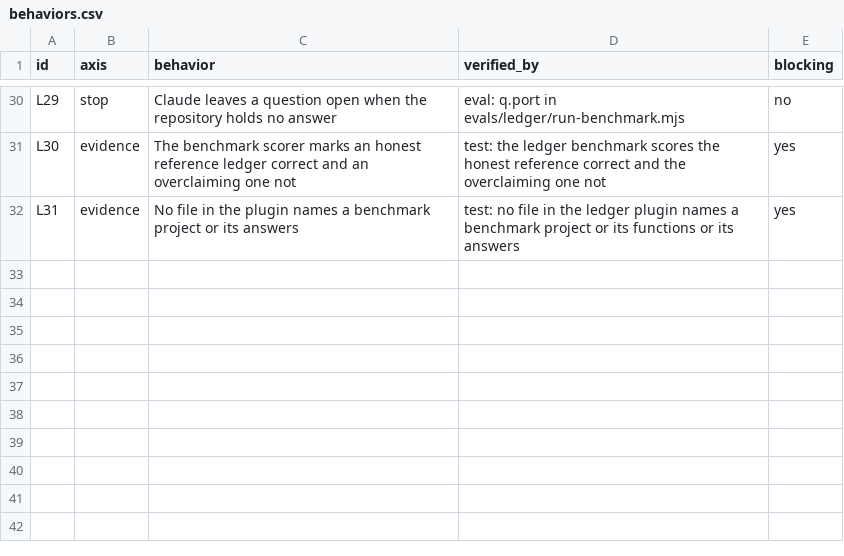
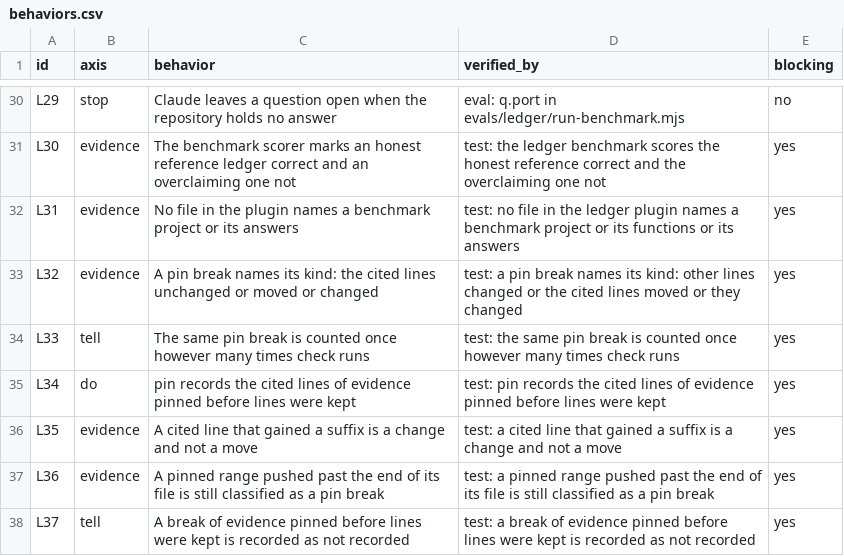
Before and after one commit to lee-eojin/lim, a CSV file: evals/ledger/behaviors.csv, drawn as a sheet; only a part is shown, gaps mark what is left out.

Commit message:
feat: count what a ledger pin break actually is: unchanged, moved, or changed lines (#246)

```diff
--- a/evals/ledger/behaviors.csv
+++ b/evals/ledger/behaviors.csv
@@ -32 +32,7 @@ L30,evidence,The benchmark scorer marks an honest reference ledger correct and a
 L31,evidence,No file in the plugin names a benchmark project or its answers,test: no file in the ledger plugin names a benchmark project or its functions or its answers,yes
+L32,evidence,A pin break names its kind: the cited lines unchanged or moved or changed,test: a pin break names its kind: other lines changed or the cited lines moved or they changed,yes
+L33,tell,The same pin break is counted once however many times check runs,test: the same pin break is counted once however many times check runs,yes
+L34,do,pin records the cited lines of evidence pinned before lines were kept,test: pin records the cited lines of evidence pinned before lines were kept,yes
+L35,evidence,A cited line that gained a suffix is a change and not a move,test: a cited line that gained a suffix is a change and not a move,yes
+L36,evidence,A pinned range pushed past the end of its file is still classified as a pin break,test: a pinned range pushed past the end of its file is still classified as a pin break,yes
+L37,tell,A break of evidence pinned before lines were kept is recorded as not recorded,test: a break of evidence pinned before lines were kept is recorded as not recorded,yes
```
Also changed, not shown: 6 other files.
